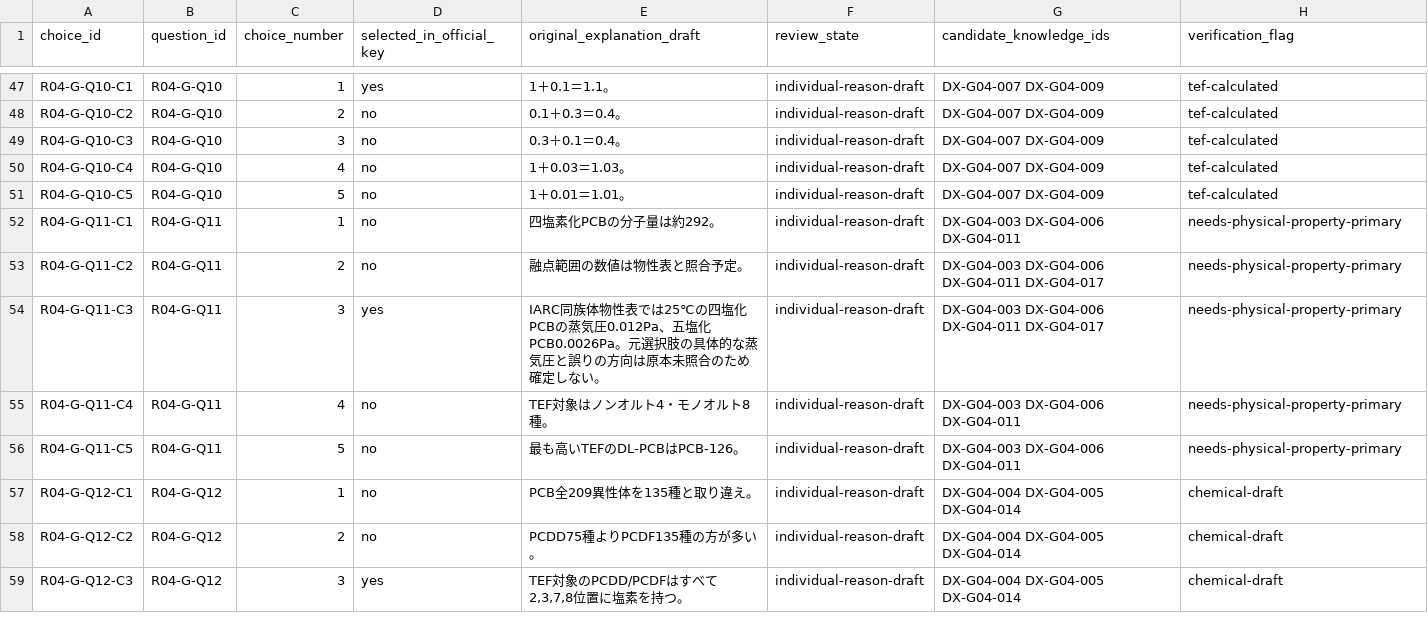
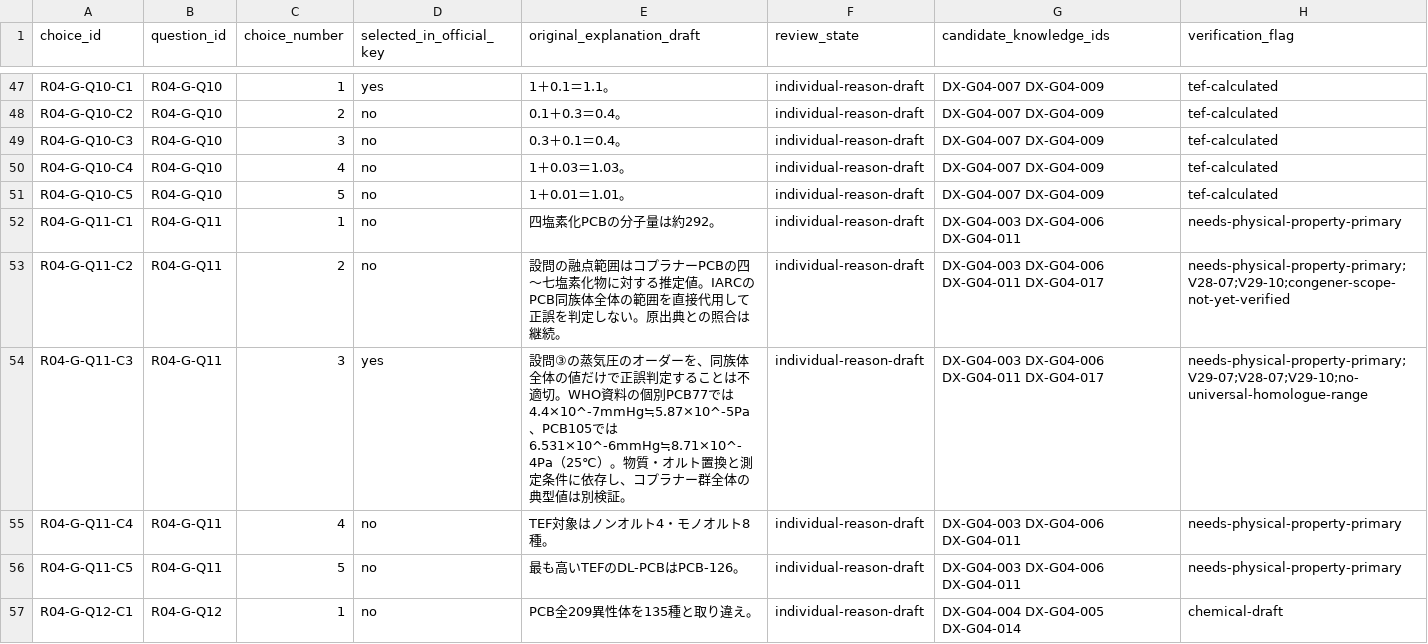
Before and after one commit to rhodanus2179/dioxin-studyware, a CSV file: docs/research/r04-choice-review.csv, drawn as a sheet; only a part is shown, gaps mark what is left out; the shorter side is filled out with more unchanged rows.

```diff
--- a/docs/research/r04-choice-review.csv
+++ b/docs/research/r04-choice-review.csv
@@ -52,4 +52,4 @@
 "R04-G-Q11-C1","R04-G-Q11","1","no","四塩素化PCBの分子量は約292。","individual-reason-draft","DX-G04-003 DX-G04-006 DX-G04-011","needs-physical-property-primary"
-"R04-G-Q11-C2","R04-G-Q11","2","no","融点範囲の数値は物性表と照合予定。","individual-reason-draft","DX-G04-003 DX-G04-006 DX-G04-011 DX-G04-017","needs-physical-property-primary"
-"R04-G-Q11-C3","R04-G-Q11","3","yes","IARC同族体物性表では25℃の四塩化PCBの蒸気圧0.012Pa、五塩化PCB0.0026Pa。元選択肢の具体的な蒸気圧と誤りの方向は原本未照合のため確定しない。","individual-reason-draft","DX-G04-003 DX-G04-006 DX-G04-011 DX-G04-017","needs-physical-property-primary"
+"R04-G-Q11-C2","R04-G-Q11","2","no","設問の融点範囲はコプラナーPCBの四～七塩素化物に対する推定値。IARCのPCB同族体全体の範囲を直接代用して正誤を判定しない。原出典との照合は継続。","individual-reason-draft","DX-G04-003 DX-G04-006 DX-G04-011 DX-G04-017","needs-physical-property-primary;V28-07;V29-10;congener-scope-not-yet-verified"
+"R04-G-Q11-C3","R04-G-Q11","3","yes","設問③の蒸気圧のオーダーを、同族体全体の値だけで正誤判定することは不適切。WHO資料の個別PCB77では4.4×10^-7mmHg≒5.87×10^-5Pa、PCB105では6.531×10^-6mmHg≒8.71×10^-4Pa（25℃）。物質・オルト置換と測定条件に依存し、コプラナー群全体の典型値は別検証。","individual-reason-draft","DX-G04-003 DX-G04-006 DX-G04-011 DX-G04-017","needs-physical-property-primary;V29-07;V28-07;V29-10;no-universal-homologue-range"
 "R04-G-Q11-C4","R04-G-Q11","4","no","TEF対象はノンオルト4・モノオルト8種。","individual-reason-draft","DX-G04-003 DX-G04-006 DX-G04-011","needs-physical-property-primary"
```
Also changed, not shown: docs/research/r03-choice-review.csv, docs/research/r05-choice-review.csv, 7 other files.
